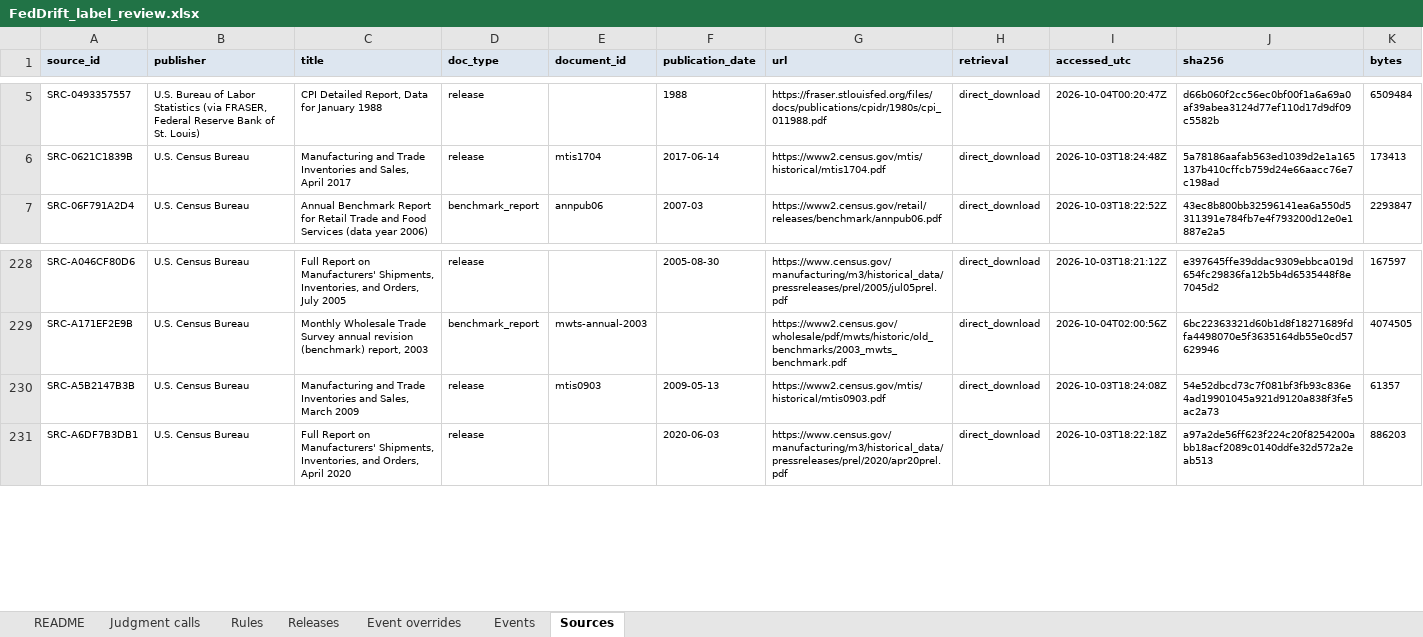
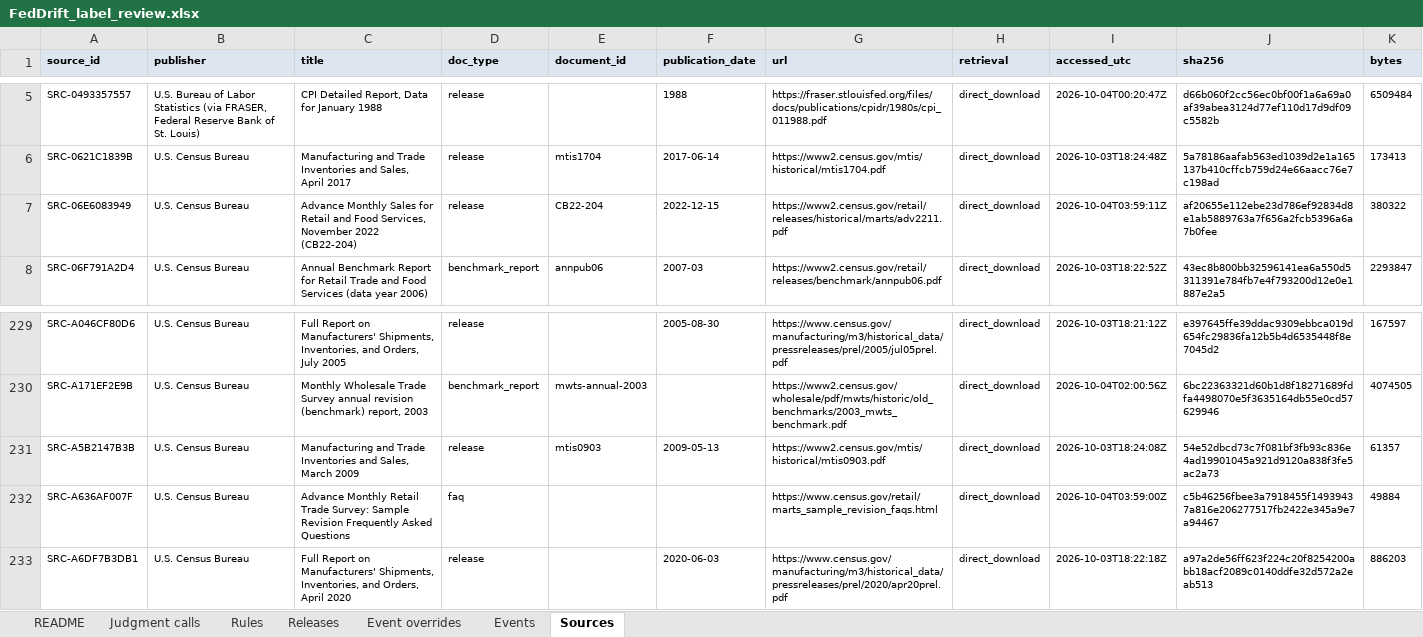
Before and after one commit to TosinClement/feddrift, an Excel workbook: labels/review/FedDrift_label_review.xlsx, sheet Sources, drawn as a sheet; only a part is shown, gaps mark what is left out; values as stored, in another font and other column widths than the file's, no borders; the diff names each change by its address in the sheet, - before the commit and + after, or states it on an @@ line.

```diff
--- a/labels/review/FedDrift_label_review.xlsx (sheet Sources)
+++ b/labels/review/FedDrift_label_review.xlsx (sheet Sources)
+row 7: SRC-06E6083949 | U.S. Census Bureau | Advance Monthly Sales for Retail and Food Services, November 2022 (CB22-204) | release | CB22-204 | 2022-12-15 | https://www2.census.gov/retail/releases/historical/marts/adv2211.pdf | direct_download | 2026-10-04T03:59:11Z | af20655e112ebe23d786ef92834d8e1ab5889763a7f656a2fcb5396a6a7b0fee | 380322
+row 232: SRC-A636AF007F | U.S. Census Bureau | Advance Monthly Retail Trade Survey: Sample Revision Frequently Asked Questions | faq |  |  | https://www.census.gov/retail/marts_sample_revision_faqs.html | direct_download | 2026-10-04T03:59:00Z | c5b46256fbee3a7918455f14939437a816e206277517fb2422e345a9e7a94467 | 49884
```
Also changed, not shown: 12 other files.
